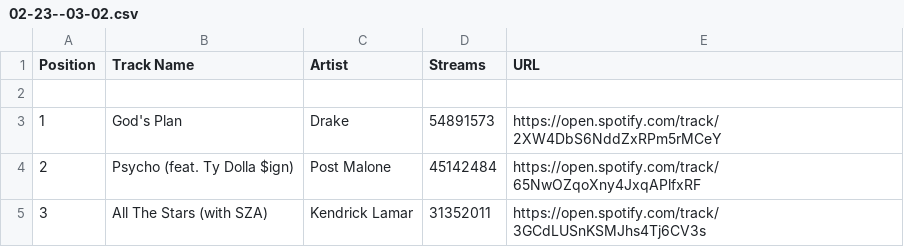
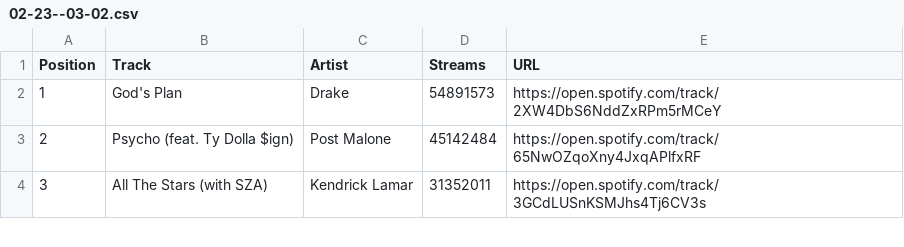
Before and after one commit to nmatison/datafy, a CSV file: 02-23--03-02.csv, drawn as a sheet; only a part is shown.

```diff
--- a/02-23--03-02.csv
+++ b/02-23--03-02.csv
@@ -1,3 +1,2 @@
-Position,"Track Name",Artist,Streams,URL
-
+Position,Track,Artist,Streams,URL
 1,"God's Plan",Drake,54891573,https://open.spotify.com/track/2XW4DbS6NddZxRPm5rMCeY
```
Also changed, not shown: 3 other files.
